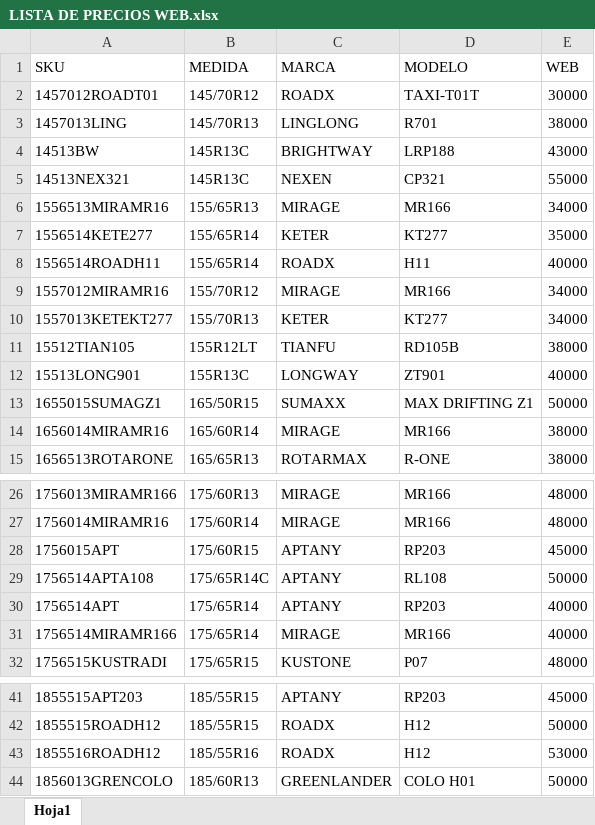
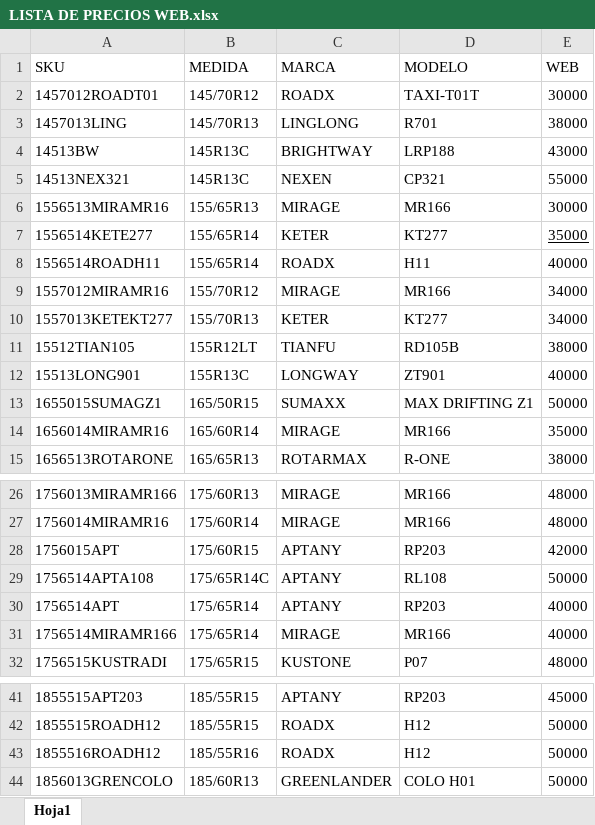
Before and after one commit to matijqs/listaweb, an Excel workbook: LISTA DE PRECIOS WEB.xlsx, sheet Hoja1, drawn as a sheet; only a part is shown, gaps mark what is left out; values as stored, in another font and other column widths than the file's, no borders; conditional formats not drawn; the diff names each change by its address in the sheet, - before the commit and + after, or states it on an @@ line.

Commit message:
cambio en excel

```diff
--- a/LISTA DE PRECIOS WEB.xlsx (sheet Hoja1)
+++ b/LISTA DE PRECIOS WEB.xlsx (sheet Hoja1)
-E6 (WEB): 34000
+E6 (WEB): 30000
-E7 underline: off
+E7 underline: on
-E14 (WEB): 38000
+E14 (WEB): 35000
-E28 (WEB): 45000
+E28 (WEB): 42000
-E43 (WEB): 53000
+E43 (WEB): 50000
```
